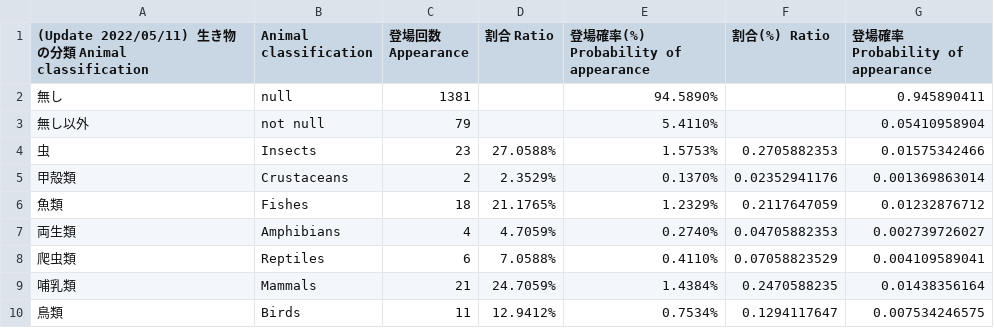
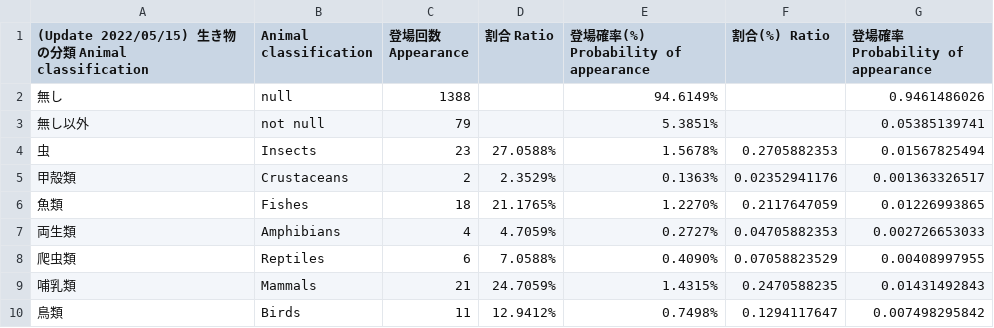
Before and after one commit to AsPJT/dream-dataset-harper, a TSV file: data/animal-classification.tsv, drawn as a sheet.

Commit message:
Update animal-classification.tsv

```diff
--- a/data/animal-classification.tsv
+++ b/data/animal-classification.tsv
@@ -1,10 +1,10 @@
-(Update 2022/05/11) 生き物の分類 Animal classification	Animal classification	登場回数 Appearance	割合 Ratio	登場確率(%) Probability of appearance	割合(%) Ratio	登場確率 Probability of appearance
-無し	null	1381		94.5890%		0.945890411
-無し以外	not null	79		5.4110%		0.05410958904
-虫	Insects	23	27.0588%	1.5753%	0.2705882353	0.01575342466
-甲殻類	Crustaceans	2	2.3529%	0.1370%	0.02352941176	0.001369863014
-魚類	Fishes	18	21.1765%	1.2329%	0.2117647059	0.01232876712
-両生類	Amphibians	4	4.7059%	0.2740%	0.04705882353	0.002739726027
-爬虫類	Reptiles	6	7.0588%	0.4110%	0.07058823529	0.004109589041
-哺乳類	Mammals	21	24.7059%	1.4384%	0.2470588235	0.01438356164
-鳥類	Birds	11	12.9412%	0.7534%	0.1294117647	0.007534246575
+(Update 2022/05/15) 生き物の分類 Animal classification	Animal classification	登場回数 Appearance	割合 Ratio	登場確率(%) Probability of appearance	割合(%) Ratio	登場確率 Probability of appearance
+無し	null	1388		94.6149%		0.9461486026
+無し以外	not null	79		5.3851%		0.05385139741
+虫	Insects	23	27.0588%	1.5678%	0.2705882353	0.01567825494
+甲殻類	Crustaceans	2	2.3529%	0.1363%	0.02352941176	0.001363326517
+魚類	Fishes	18	21.1765%	1.2270%	0.2117647059	0.01226993865
+両生類	Amphibians	4	4.7059%	0.2727%	0.04705882353	0.002726653033
+爬虫類	Reptiles	6	7.0588%	0.4090%	0.07058823529	0.00408997955
+哺乳類	Mammals	21	24.7059%	1.4315%	0.2470588235	0.01431492843
+鳥類	Birds	11	12.9412%	0.7498%	0.1294117647	0.007498295842
```
